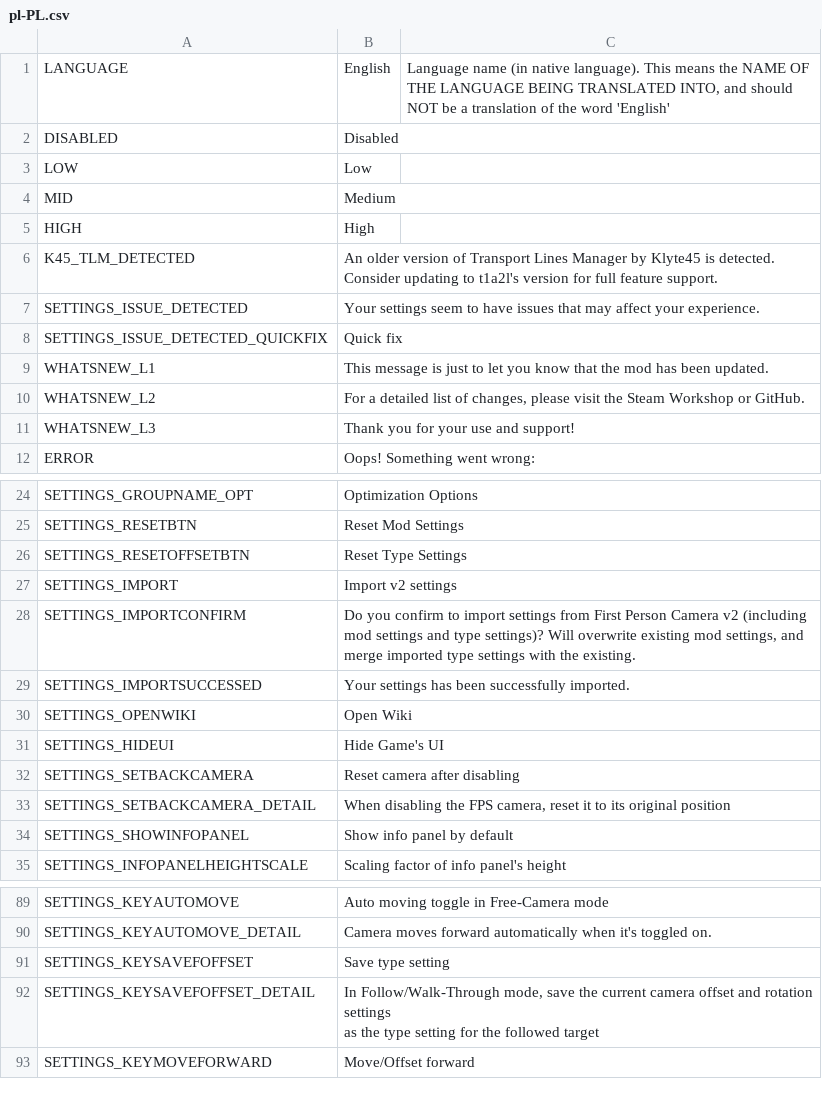
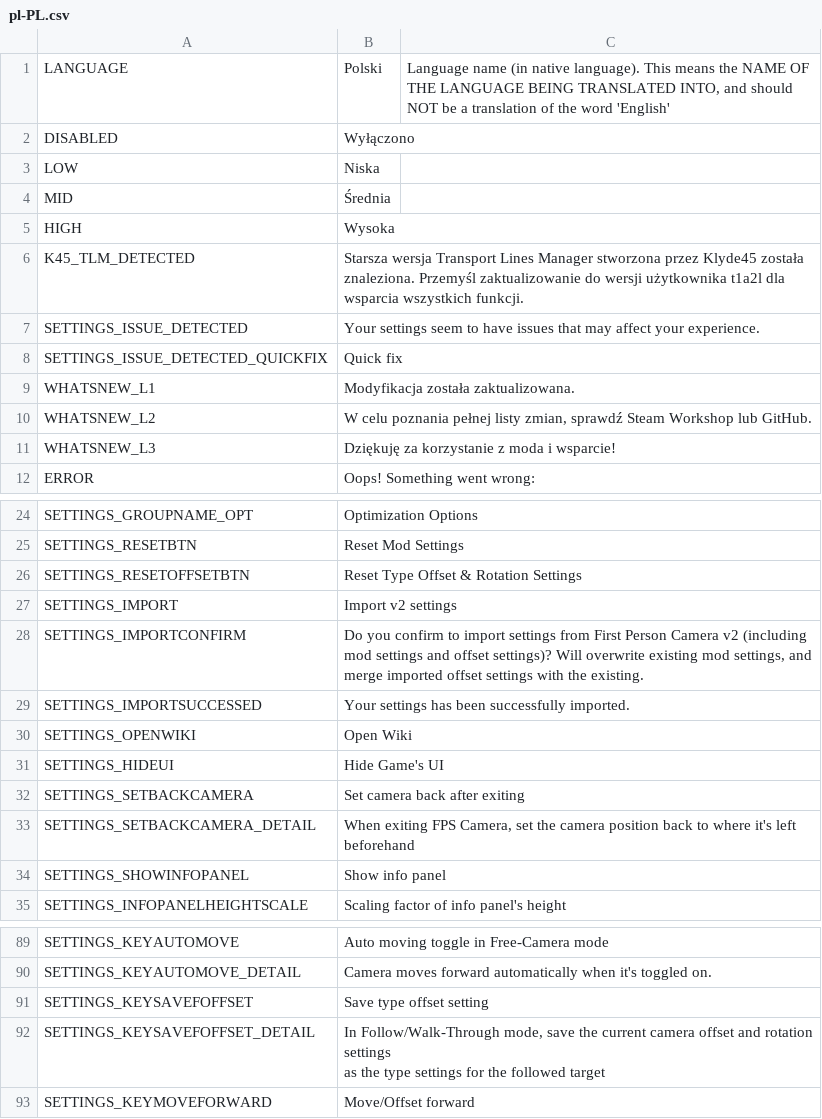
Before and after one commit to will258012/FPSCamera-Continued, a CSV file: FPSCamera/Translations/pl-PL.csv, drawn as a sheet; only a part is shown, gaps mark what is left out; the diff covers the shown part only.

Commit message:
New translations en-en.csv (Polish)

```diff
--- a/FPSCamera/Translations/pl-PL.csv
+++ b/FPSCamera/Translations/pl-PL.csv
@@ -1,12 +1,12 @@
-"LANGUAGE","English","Language name (in native language).  This means the NAME OF THE LANGUAGE BEING TRANSLATED INTO, and should NOT be a translation of the word 'English'"
-"DISABLED","Disabled",""
-"LOW","Low",""
-"MID","Medium",""
-"HIGH","High",""
-"K45_TLM_DETECTED","An older version of Transport Lines Manager by Klyte45 is detected. Consider updating to t1a2l's version for full feature support.",""
+"LANGUAGE","Polski","Language name (in native language).  This means the NAME OF THE LANGUAGE BEING TRANSLATED INTO, and should NOT be a translation of the word 'English'"
+"DISABLED","Wyłączono",""
+"LOW","Niska",""
+"MID","Średnia",""
+"HIGH","Wysoka",""
+"K45_TLM_DETECTED","Starsza wersja Transport Lines Manager stworzona przez Klyde45 została znaleziona. Przemyśl zaktualizowanie do wersji użytkownika t1a2l dla wsparcia wszystkich funkcji.",""
 "SETTINGS_ISSUE_DETECTED","Your settings seem to have issues that may affect your experience.",""
 "SETTINGS_ISSUE_DETECTED_QUICKFIX","Quick fix",""
-"WHATSNEW_L1","This message is just to let you know that the mod has been updated.",""
-"WHATSNEW_L2","For a detailed list of changes, please visit the Steam Workshop or GitHub.",""
-"WHATSNEW_L3","Thank you for your use and support!",""
+"WHATSNEW_L1","Modyfikacja została zaktualizowana.",""
+"WHATSNEW_L2","W celu poznania pełnej listy zmian, sprawdź Steam Workshop lub GitHub.",""
+"WHATSNEW_L3","Dziękuję za korzystanie z moda i wsparcie!",""
 "ERROR","Oops! Something went wrong:",""
@@ -25,5 +25,5 @@
 "SETTINGS_RESETBTN","Reset Mod Settings",""
-"SETTINGS_RESETOFFSETBTN","Reset Type Settings",""
+"SETTINGS_RESETOFFSETBTN","Reset Type Offset & Rotation Settings",""
 "SETTINGS_IMPORT","Import v2 settings",""
-"SETTINGS_IMPORTCONFIRM","Do you confirm to import settings from First Person Camera v2 (including mod settings and type settings)? Will overwrite existing mod settings, and merge imported type settings with the existing.",""
+"SETTINGS_IMPORTCONFIRM","Do you confirm to import settings from First Person Camera v2 (including mod settings and offset settings)? Will overwrite existing mod settings, and merge imported offset settings with the existing.",""
 "SETTINGS_IMPORTSUCCESSED","Your settings has been successfully imported.",""
@@ -31,5 +31,5 @@
 "SETTINGS_HIDEUI","Hide Game's UI",""
-"SETTINGS_SETBACKCAMERA","Reset camera after disabling",""
-"SETTINGS_SETBACKCAMERA_DETAIL","When disabling the FPS camera, reset it to its original position",""
-"SETTINGS_SHOWINFOPANEL","Show info panel by default",""
+"SETTINGS_SETBACKCAMERA","Set camera back after exiting",""
+"SETTINGS_SETBACKCAMERA_DETAIL","When exiting FPS Camera, set the camera position back to where it's left beforehand",""
+"SETTINGS_SHOWINFOPANEL","Show info panel",""
 "SETTINGS_INFOPANELHEIGHTSCALE","Scaling factor of info panel's height",""
@@ -95,5 +96,5 @@
 "SETTINGS_KEYAUTOMOVE_DETAIL","Camera moves forward automatically when it's toggled on.",""
-"SETTINGS_KEYSAVEFOFFSET","Save type setting",""
-"SETTINGS_KEYSAVEFOFFSET_DETAIL","In Follow/Walk-Through mode, save the current camera offset and rotation settings
-as the type setting for the followed target",""
+"SETTINGS_KEYSAVEFOFFSET","Save type offset setting",""
+"SETTINGS_KEYSAVEFOFFSET_DETAIL","In Follow/Walk-Through mode, save the current camera offset and rotation settings
+as the type settings for the followed target",""
 "SETTINGS_KEYMOVEFORWARD","Move/Offset forward",""
```
Also changed, not shown: 12 edited cells elsewhere in this file.
